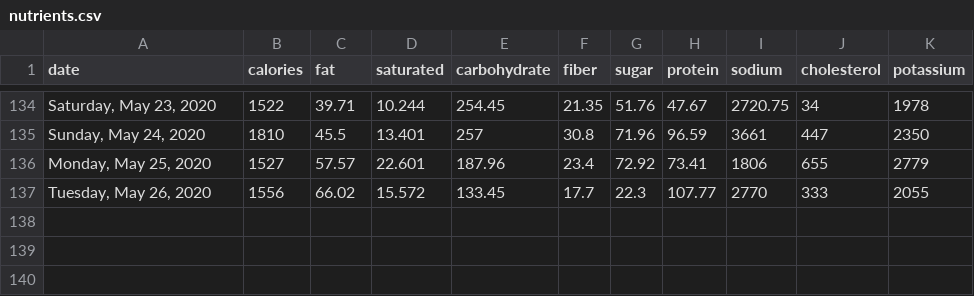
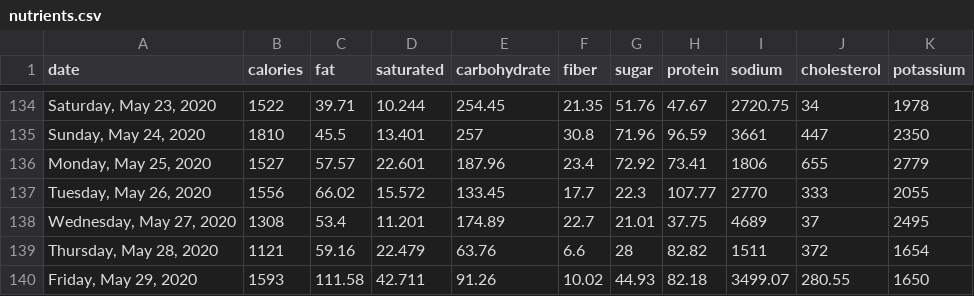
Before and after one commit to grf/d3-data, a CSV file: nutrients.csv, drawn as a sheet; only a part is shown, gaps mark what is left out; the diff names each change by its address in the sheet, - before the commit and + after, or states it on an @@ line.

Commit message:
update data

```diff
--- a/nutrients.csv
+++ b/nutrients.csv
+row 138: Wednesday, May 27, 2020 | 1308 | 53.4 | 11.201 | 174.89 | 22.7 | 21.01 | 37.75 | 4689 | 37 | 2495
+row 139: Thursday, May 28, 2020 | 1121 | 59.16 | 22.479 | 63.76 | 6.6 | 28 | 82.82 | 1511 | 372 | 1654
+row 140: Friday, May 29, 2020 | 1593 | 111.58 | 42.711 | 91.26 | 10.02 | 44.93 | 82.18 | 3499.07 | 280.55 | 1650
```
